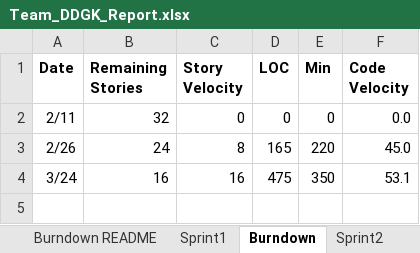
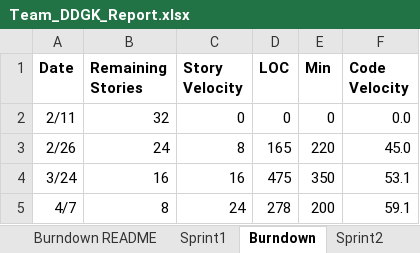
Before and after one commit to gopimiyani/SSW-555-Agile_Project, an Excel workbook: SSW-555--Project 04-Sprint3/Team_DDGK_Report.xlsx, sheet Burndown, drawn as a sheet; values as stored, in another font and other column widths than the file's, no borders; charts and pictures not drawn; the diff names each change by its address in the sheet, - before the commit and + after, or states it on an @@ line.

```diff
--- a/SSW-555--Project 04-Sprint3/Team_DDGK_Report.xlsx (sheet Burndown)
+++ b/SSW-555--Project 04-Sprint3/Team_DDGK_Report.xlsx (sheet Burndown)
+row 5: 4/7 | 8 | 24 | 278 | 200 | 59.1
```
Also changed, not shown: sheet Sprint3, sheet Sprint4, sheet Backlog, other sheet tabs, charts or pictures.
